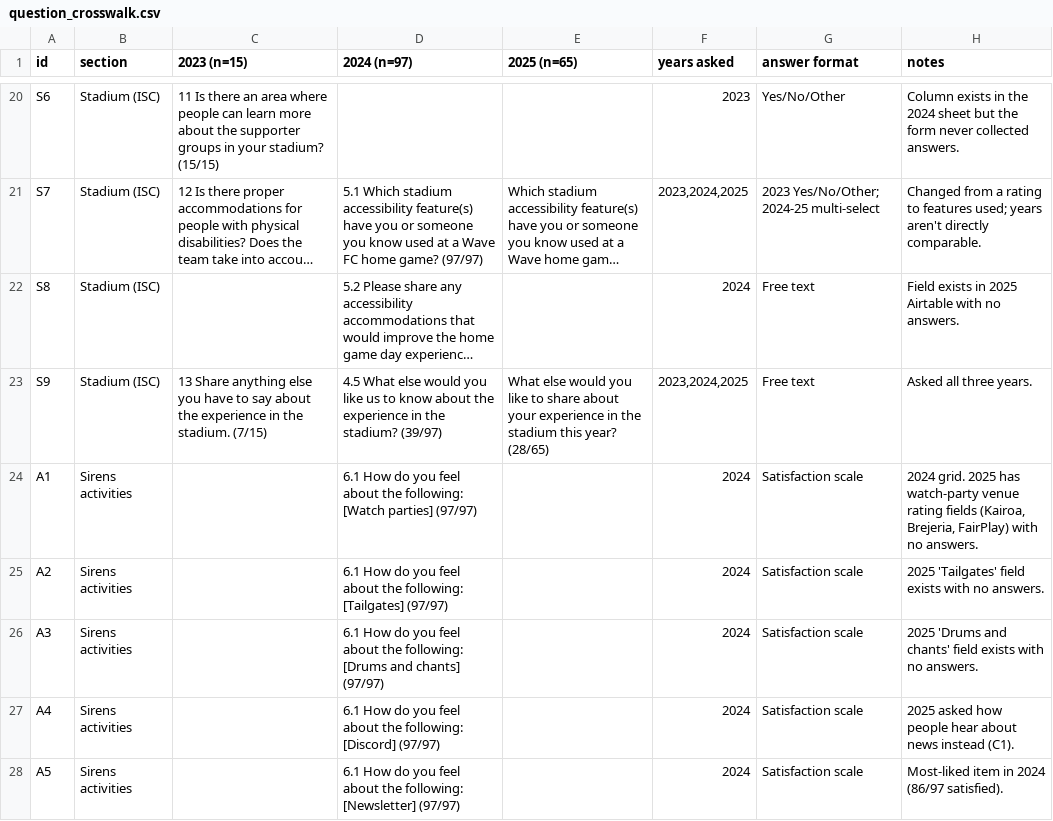
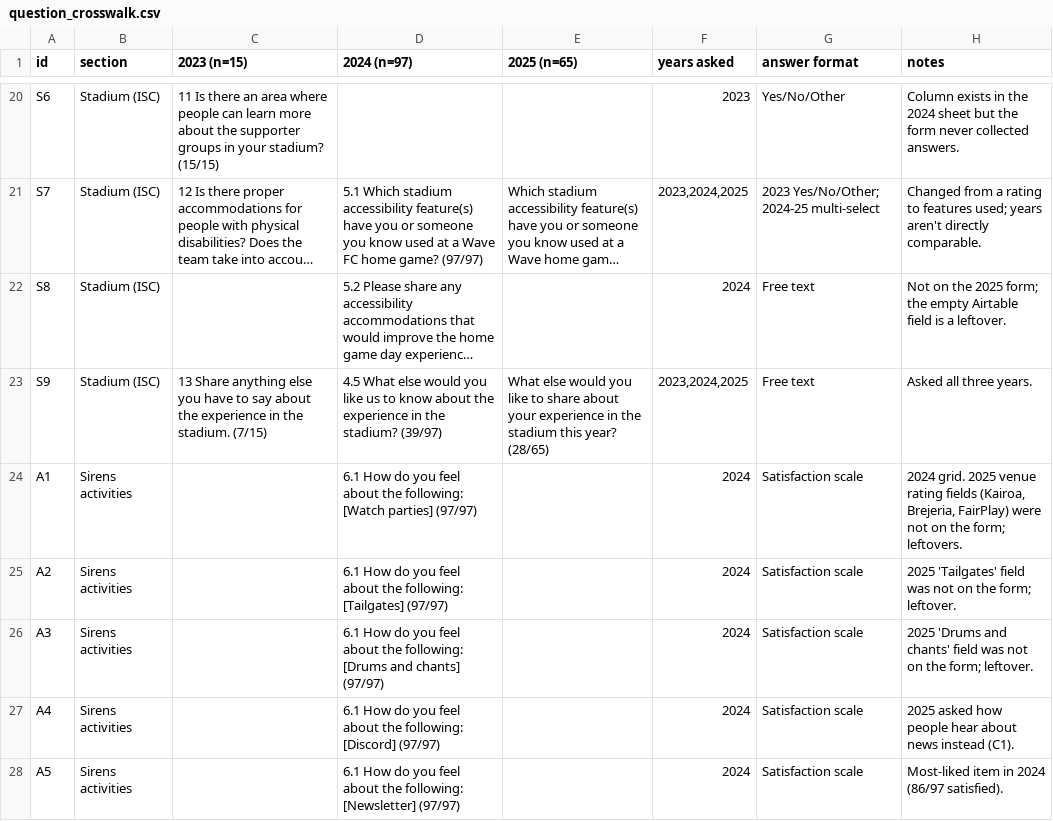
Before and after one commit to zakiya/sirens-surveys, a CSV file: docs/question_crosswalk.csv, drawn as a sheet; only a part is shown, gaps mark what is left out; long unchanged cells end in …; the diff covers the shown part only; the diff names each change by its address in the sheet, - before the commit and + after, or states it on an @@ line.

```diff
--- a/docs/question_crosswalk.csv
+++ b/docs/question_crosswalk.csv
-H22 (notes): Field exists in 2025 Airtable with no answers.
+H22 (notes): Not on the 2025 form; the empty Airtable field is a leftover.
-H24 (notes): …grid. 2025 has watch-party venue rating fields (Kairoa, Brejeria, FairPlay) with no answers.
+H24 (notes): …grid. 2025 venue rating fields (Kairoa, Brejeria, FairPlay) were not on the form; leftovers.
-H25 (notes): …'Tailgates' field exists with no answers.
+H25 (notes): …'Tailgates' field was not on the form; leftover.
-H26 (notes): …chants' field exists with no answers.
+H26 (notes): …chants' field was not on the form; leftover.
```
Also changed, not shown: 6 edited cells elsewhere in this file, 1 other file.
